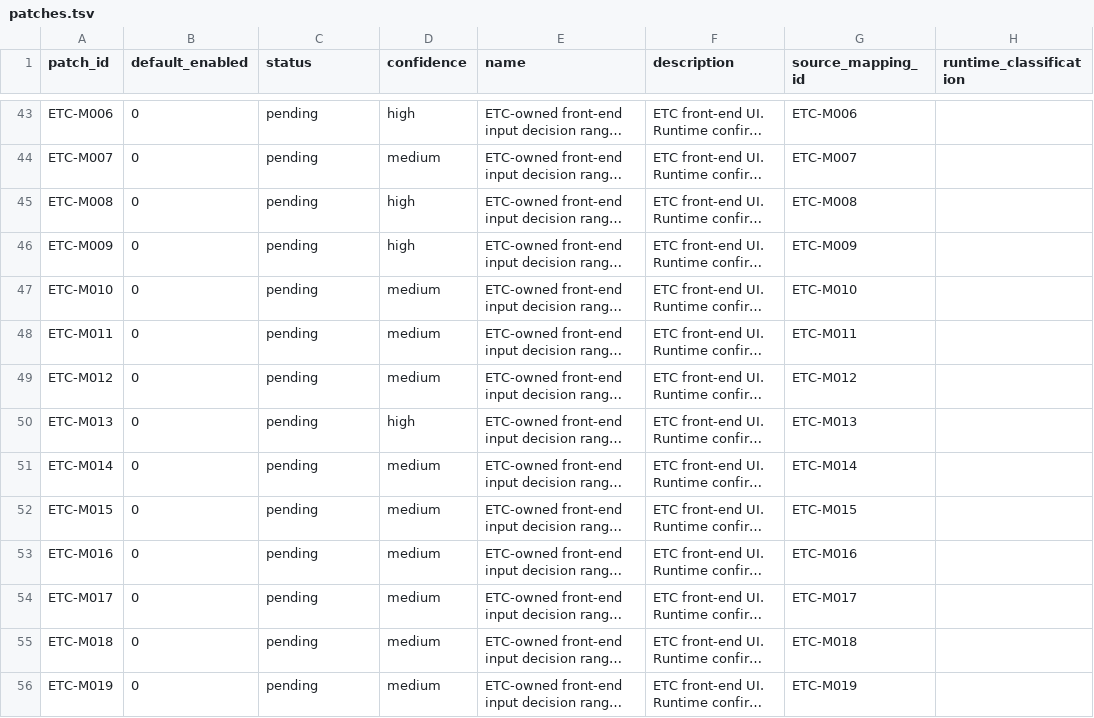
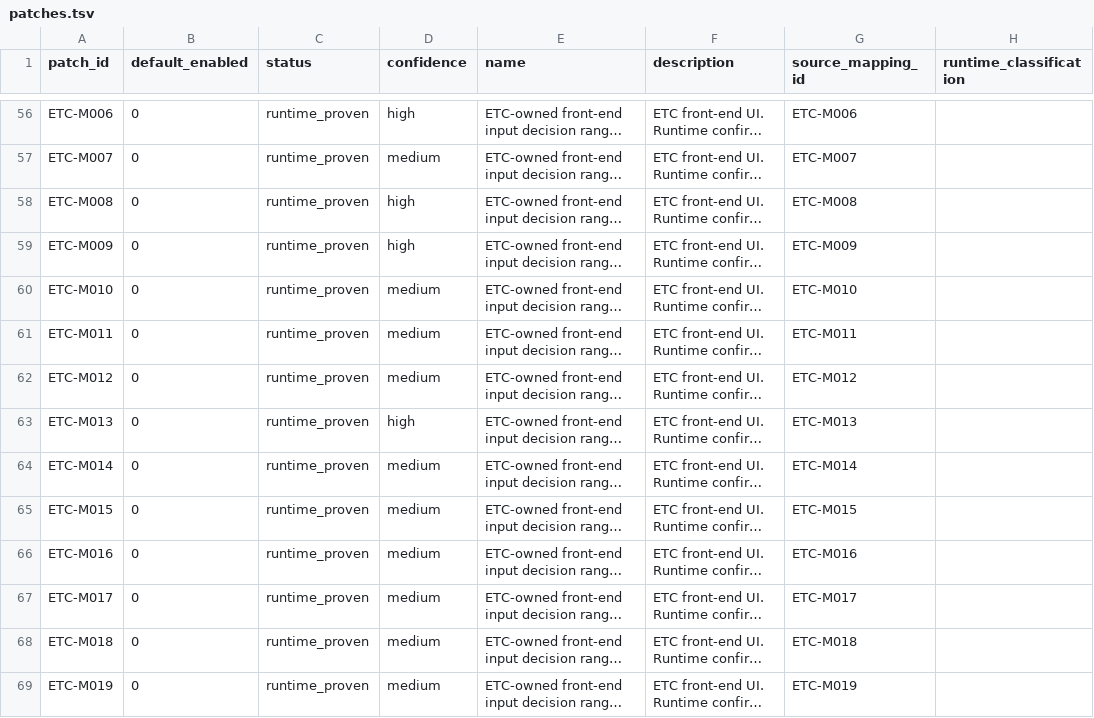
Before and after one commit to solid1353/NA2-Modding, a TSV file: na2_patcher/modules/raw_binary/patch_sets/menu_input_20260716/patches.tsv, drawn as a sheet; only a part is shown, gaps mark what is left out; long unchanged cells end in …; addresses are those after the commit; the diff covers the shown part only; the diff names each change by its address in the sheet, - before the commit and + after, or states it on an @@ line.

```diff
--- a/na2_patcher/modules/raw_binary/patch_sets/menu_input_20260716/patches.tsv
+++ b/na2_patcher/modules/raw_binary/patch_sets/menu_input_20260716/patches.tsv
-C56:C69 (status): pending
+C56:C69 (status): runtime_proven
```
Also changed, not shown: 13 added rows and 53 edited cells elsewhere in this file, na2_patcher/modules/raw_binary/patch_sets/menu_input_20260716/edits.tsv, na2_patcher/profiles/current/modules.tsv, 12 other files.
